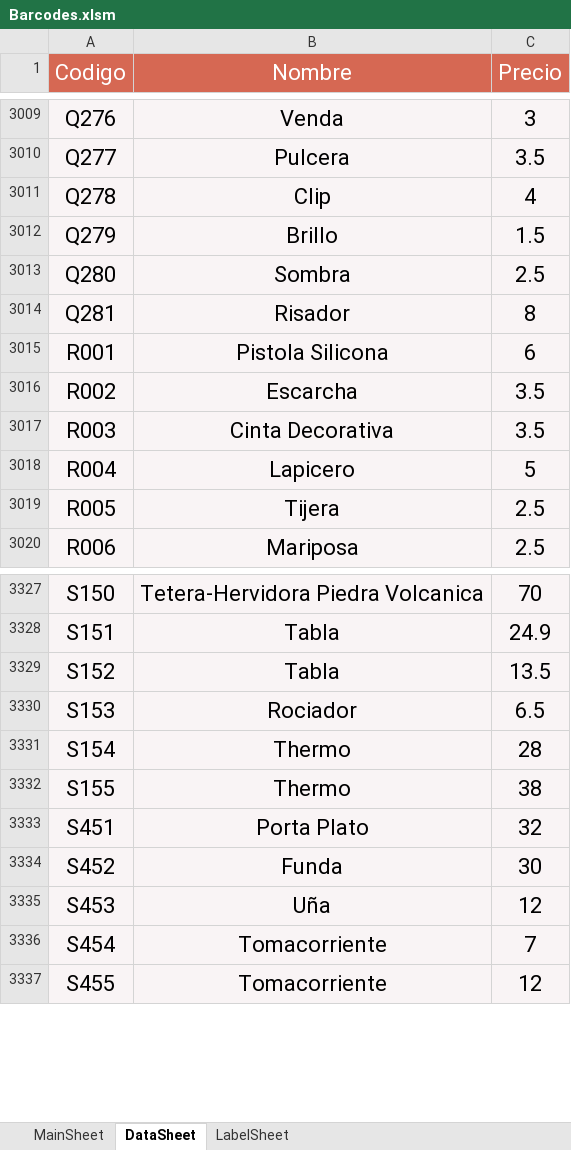
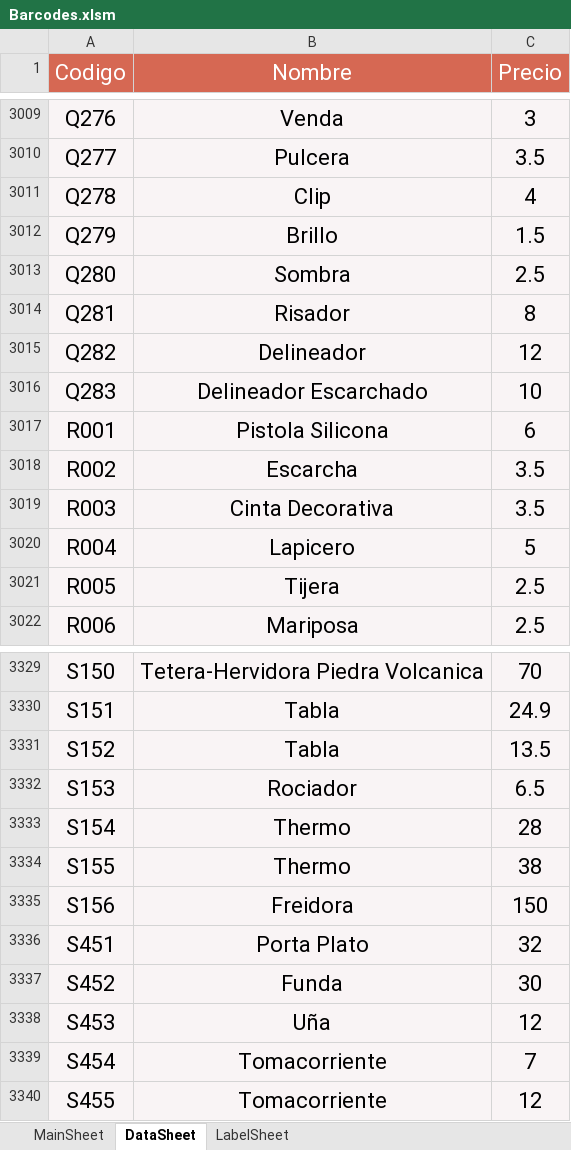
Before and after one commit to ivanquino1000/BarcodeVba, an Excel workbook: Src/Barcodes.xlsm, sheet DataSheet, drawn as a sheet; only a part is shown, gaps mark what is left out; values as stored, in another font and other column widths than the file's, no borders; the diff names each change by its address in the sheet, - before the commit and + after, or states it on an @@ line.

```diff
--- a/Src/Barcodes.xlsm (sheet DataSheet)
+++ b/Src/Barcodes.xlsm (sheet DataSheet)
+row 3015: Q282 | Delineador | 12
+row 3016: Q283 | Delineador Escarchado | 10
+row 3335: S156 | Freidora | 150
```
Also changed, not shown: sheet MainSheet, SessionBackup/LastSessionItems.xlsx.
